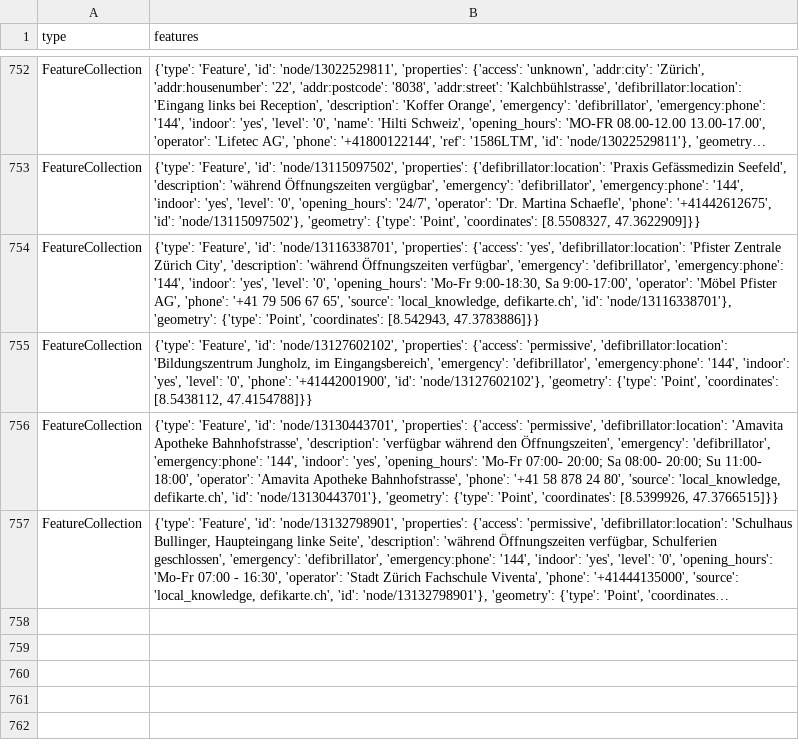
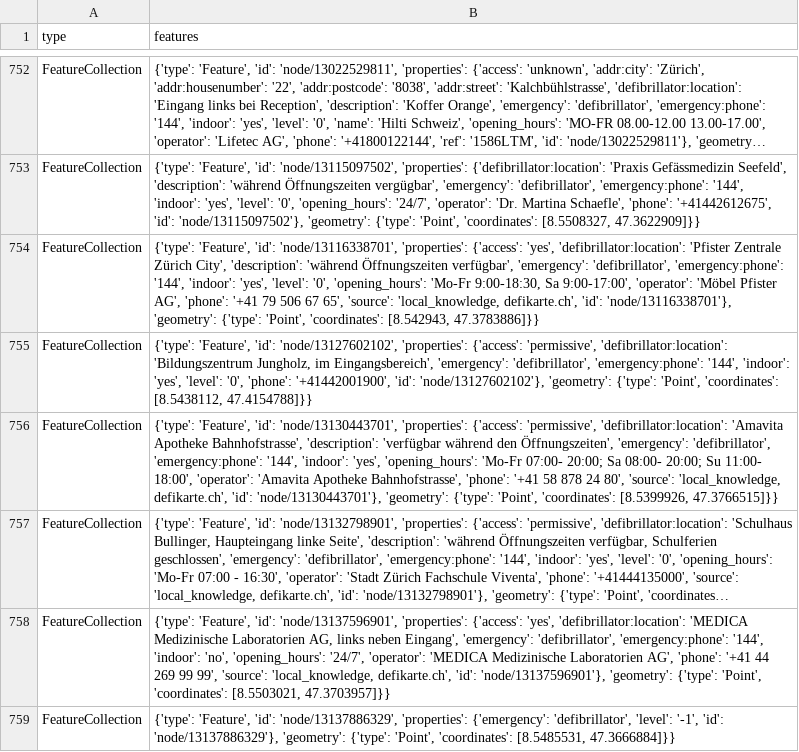
Before and after one commit to OpenBracketsCH/rescue-data, a CSV file: data/csv/defis/defis_stadt_zh.csv, drawn as a sheet; only a part is shown, gaps mark what is left out; long unchanged cells end in …; the diff names each change by its address in the sheet, - before the commit and + after, or states it on an @@ line.

```diff
--- a/data/csv/defis/defis_stadt_zh.csv
+++ b/data/csv/defis/defis_stadt_zh.csv
+row 758: FeatureCollection | {'type': 'Feature', 'id': 'node/13137596901', 'properties': {'access': 'yes', 'defibrillator:location': 'MEDICA Medizinische Laboratorien AG, links neben Eingang', 'emergency': 'defibrillator', 'emergency:phone': '144', 'indoor': 'no', 'opening_hours': '24/7', 'operator': 'MEDICA Medizinische Laboratorien AG', 'phone': '+41 44 269 99 99', 'source': 'local_knowledge, defikarte.ch', 'id': 'node/13137596901'}, 'geometry': {'type': 'Point', 'coordinates': [8.5503021, 47.3703957]}}
+row 759: FeatureCollection | {'type': 'Feature', 'id': 'node/13137886329', 'properties': {'emergency': 'defibrillator', 'level': '-1', 'id': 'node/13137886329'}, 'geometry': {'type': 'Point', 'coordinates': [8.5485531, 47.3666884]}}
```
Also changed, not shown: data/csv/kindergarten/kindergarten_dispo_srz.csv, data/csv/kindergarten/kindergarten_kt_zh.csv, 6 other files.
